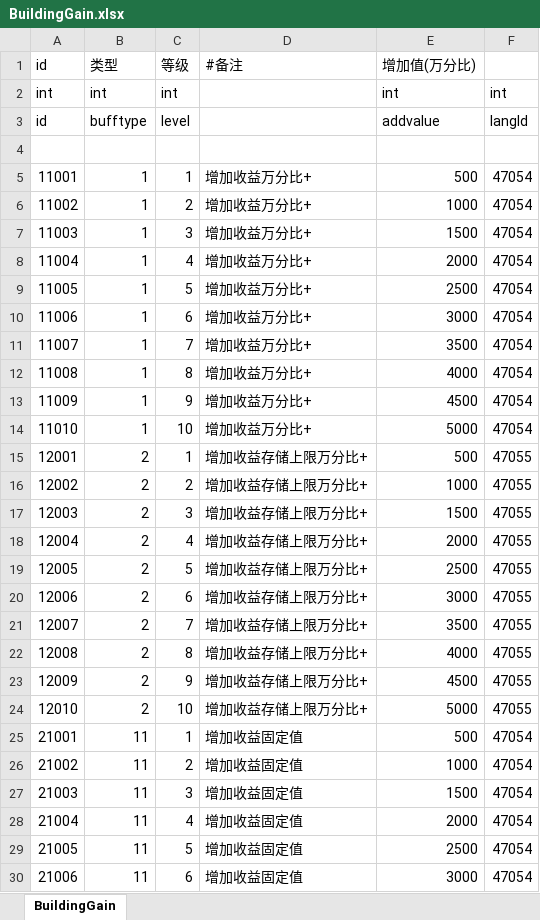
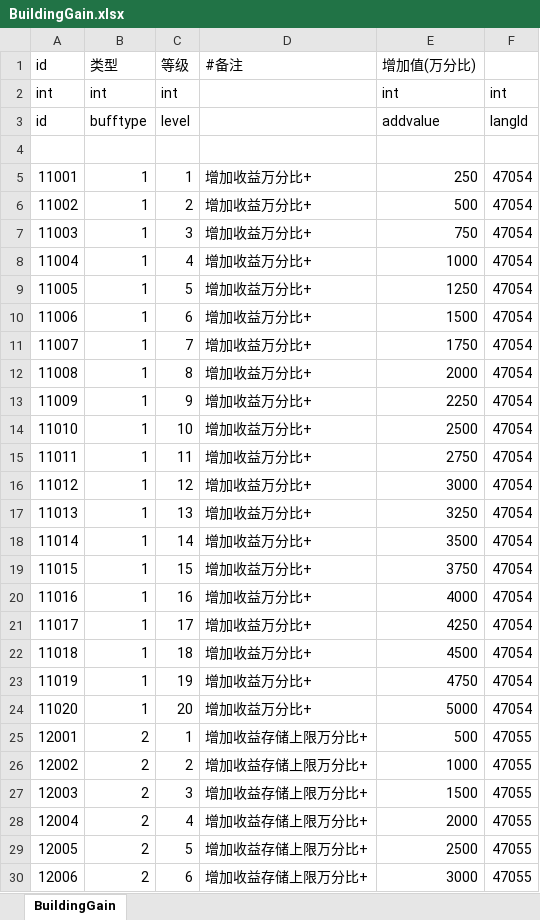
Before and after one commit to yanhailong/jjj_server, an Excel workbook: hall/resources/sample/BuildingGain.xlsx, sheet BuildingGain, drawn as a sheet; only a part is shown; the shorter side is filled out with more unchanged rows; values as stored, in another font and other column widths than the file's, no borders; the diff covers the shown part only; the diff names each change by its address in the sheet, - before the commit and + after, or states it on an @@ line.

```diff
--- a/hall/resources/sample/BuildingGain.xlsx (sheet BuildingGain)
+++ b/hall/resources/sample/BuildingGain.xlsx (sheet BuildingGain)
-E5 (增加值(万分比)): 500
+E5 (增加值(万分比)): 250
-E6 (增加值(万分比)): 1000
+E6 (增加值(万分比)): 500
-E7 (增加值(万分比)): 1500
+E7 (增加值(万分比)): 750
-E8 (增加值(万分比)): 2000
+E8 (增加值(万分比)): 1000
-E9 (增加值(万分比)): 2500
+E9 (增加值(万分比)): 1250
-E10 (增加值(万分比)): 3000
+E10 (增加值(万分比)): 1500
-E11 (增加值(万分比)): 3500
+E11 (增加值(万分比)): 1750
-E12 (增加值(万分比)): 4000
+E12 (增加值(万分比)): 2000
-E13 (增加值(万分比)): 4500
+E13 (增加值(万分比)): 2250
-E14 (增加值(万分比)): 5000
+E14 (增加值(万分比)): 2500
+row 15: 11011 | 1 | 11 | 增加收益万分比+ | 2750 | 47054
+row 16: 11012 | 1 | 12 | 增加收益万分比+ | 3000 | 47054
+row 17: 11013 | 1 | 13 | 增加收益万分比+ | 3250 | 47054
+row 18: 11014 | 1 | 14 | 增加收益万分比+ | 3500 | 47054
+row 19: 11015 | 1 | 15 | 增加收益万分比+ | 3750 | 47054
+row 20: 11016 | 1 | 16 | 增加收益万分比+ | 4000 | 47054
+row 21: 11017 | 1 | 17 | 增加收益万分比+ | 4250 | 47054
+row 22: 11018 | 1 | 18 | 增加收益万分比+ | 4500 | 47054
+row 23: 11019 | 1 | 19 | 增加收益万分比+ | 4750 | 47054
+row 24: 11020 | 1 | 20 | 增加收益万分比+ | 5000 | 47054
```
Also changed, not shown: 10 added rows and 10 edited cells elsewhere in this sheet, formulas that keep their value, hall/resources/sample/Item.xlsx, hall/resources/sample/viplevel.xlsx, 30 other files.
